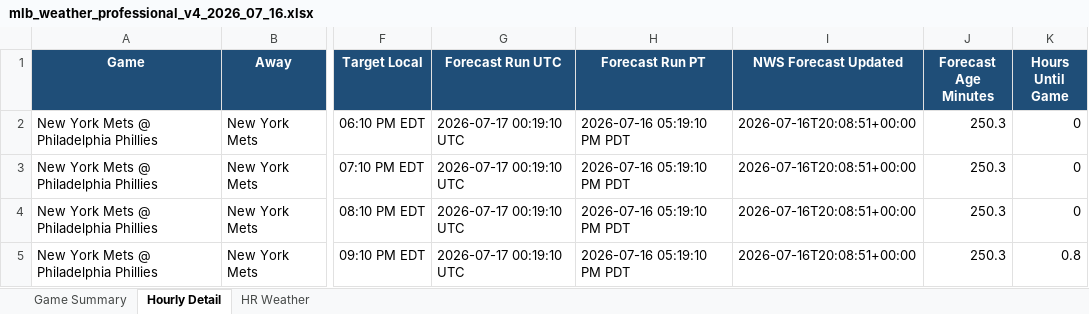
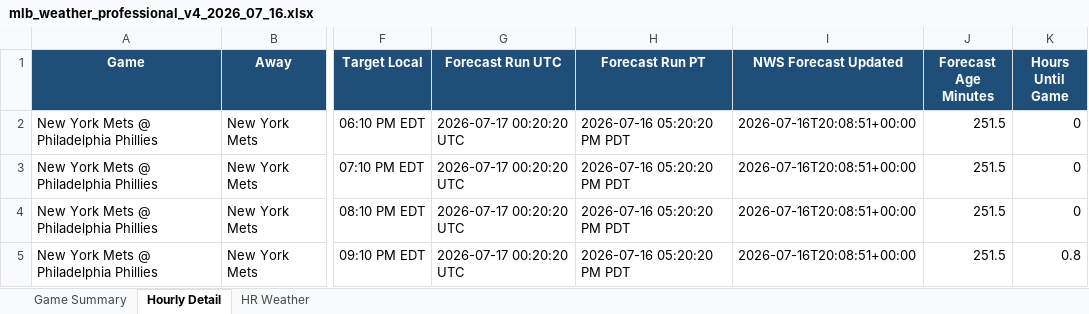
Before and after one commit to pzbaseball/mlb-site-data, an Excel workbook: mlb_weather_professional_v4_2026_07_16.xlsx, sheet Hourly Detail, drawn as a sheet; only a part is shown, gaps mark what is left out; values as stored, in another font and other column widths than the file's, no borders; the diff names each change by its address in the sheet, - before the commit and + after, or states it on an @@ line.

Commit message:
Update MLB weather 2026-07-16 05:20 PM PT

```diff
--- a/mlb_weather_professional_v4_2026_07_16.xlsx (sheet Hourly Detail)
+++ b/mlb_weather_professional_v4_2026_07_16.xlsx (sheet Hourly Detail)
-G2:G5 (Forecast Run UTC): 2026-07-17 00:19:10 UTC
+G2:G5 (Forecast Run UTC): 2026-07-17 00:20:20 UTC
-H2:H5 (Forecast Run PT): 2026-07-16 05:19:10 PM PDT
+H2:H5 (Forecast Run PT): 2026-07-16 05:20:20 PM PDT
-J2:J5 (Forecast Age Minutes): 250.3
+J2:J5 (Forecast Age Minutes): 251.5
```
Also changed, not shown: sheet Game Summary, 2 other files.
